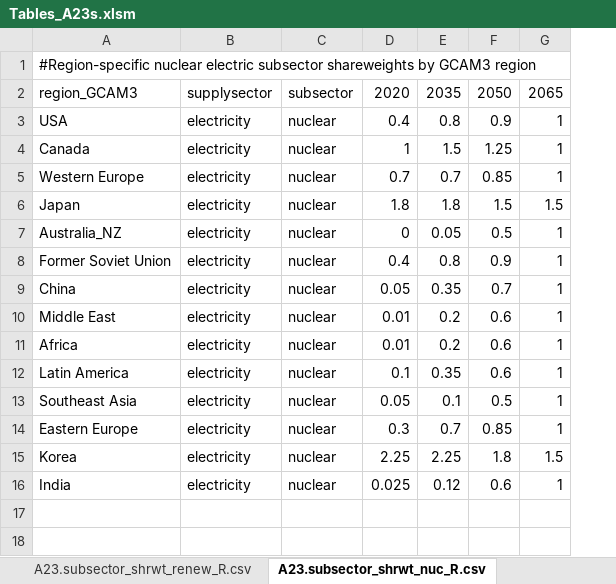
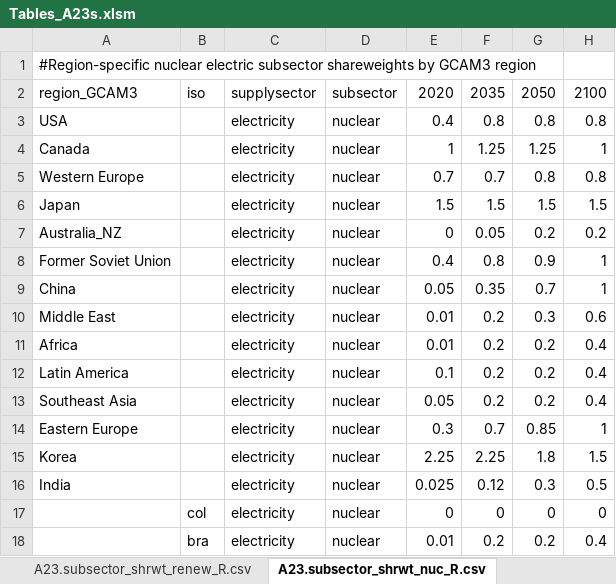
Before and after one commit to JGCRI/gcam-core, an Excel workbook: gcam-data-system/energy-data/assumptions/Tables_A23s.xlsm, sheet A23.subsector_shrwt_nuc_R.csv, drawn as a sheet; values as stored, in another font and other column widths than the file's, no borders; addresses are those after the commit; the diff names each change by its address in the sheet, - before the commit and + after, or states it on an @@ line.

Commit message:
SHK changes to nuclear and including GSM transportation data for each SSP (default is SSP2)

```diff
--- a/gcam-data-system/energy-data/assumptions/Tables_A23s.xlsm (sheet A23.subsector_shrwt_nuc_R.csv)
+++ b/gcam-data-system/energy-data/assumptions/Tables_A23s.xlsm (sheet A23.subsector_shrwt_nuc_R.csv)
+column B, row 2: iso
-H2: 2065
+H2: 2100
-G3: 0.9
+G3: 0.8
-H3: 1
+H3: 0.8
-F4: 1.5
+F4: 1.25
-G5: 0.85
+G5: 0.8
-H5: 1
+H5: 0.8
-E6: 1.8
+E6: 1.5
-F6: 1.8
+F6: 1.5
-G7: 0.5
+G7: 0.2
-H7: 1
+H7: 0.2
-G10: 0.6
+G10: 0.3
-H10: 1
+H10: 0.6
-G11:G12: 0.6
+G11:G12: 0.2
-H11:H13: 1
+H11:H13: 0.4
-F12: 0.35
+F12: 0.2
-F13: 0.1
+F13: 0.2
-G13: 0.5
+G13: 0.2
-G16: 0.6
+G16: 0.3
-H16: 1
+H16: 0.5
+row 17:  | col | electricity | nuclear | 0 | 0 | 0 | 0
+row 18:  | bra | electricity | nuclear | 0.01 | 0.2 | 0.2 | 0.4
```
Also changed, not shown: sheet A23.subsector_interp.csv, 5 other files.
